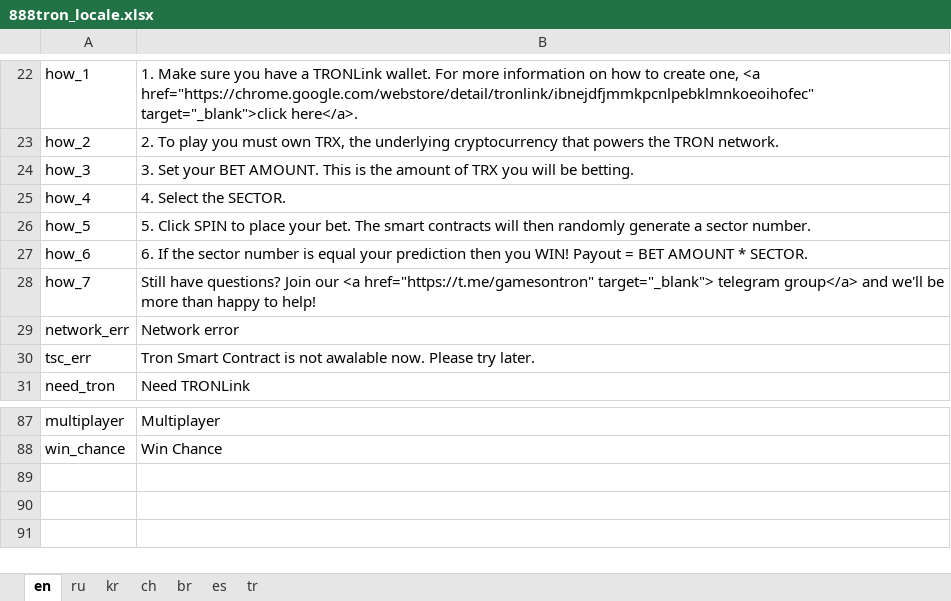
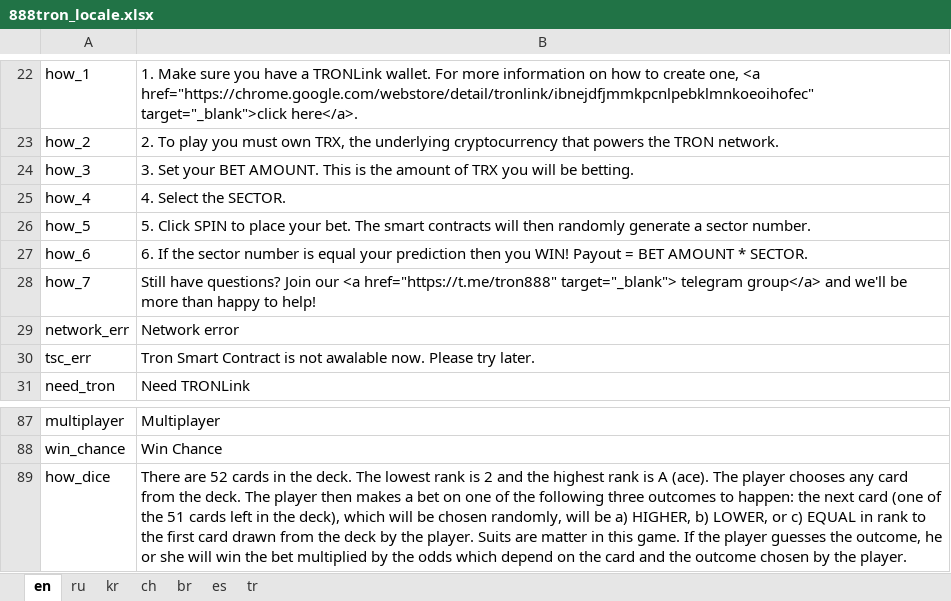
Before and after one commit to 888tron/tronGamesClient, an Excel workbook: locale/888tron_locale.xlsx, sheet en, drawn as a sheet; only a part is shown, gaps mark what is left out; values as stored, in another font and other column widths than the file's, no borders; the diff names each change by its address in the sheet, - before the commit and + after, or states it on an @@ line.

Commit message:
update cards

```diff
--- a/locale/888tron_locale.xlsx (sheet en)
+++ b/locale/888tron_locale.xlsx (sheet en)
-B28: …our <a href="https://t.me/gamesontron" target="_blank"> telegram…
+B28: …our <a href="https://t.me/tron888" target="_blank"> telegram…
+row 89: how_dice | There are 52 cards in the deck. The lowest rank is 2 and the highest rank is A (ace). The player chooses any card from the deck. The player then makes a bet on one of the following three outcomes to happen: the next card (one of the 51 cards left in the deck), which will be chosen randomly, will be a) HIGHER, b) LOWER, or c) EQUAL in rank to the first card drawn from the deck by the player. Suits are matter in this game. If the player guesses the outcome, he or she will win the bet multiplied by the odds which depend on the card and the outcome chosen by the player.
```
Also changed, not shown: sheet ch, sheet ru, sheet es, sheet kr, sheet tr, sheet br, 14 other files.
